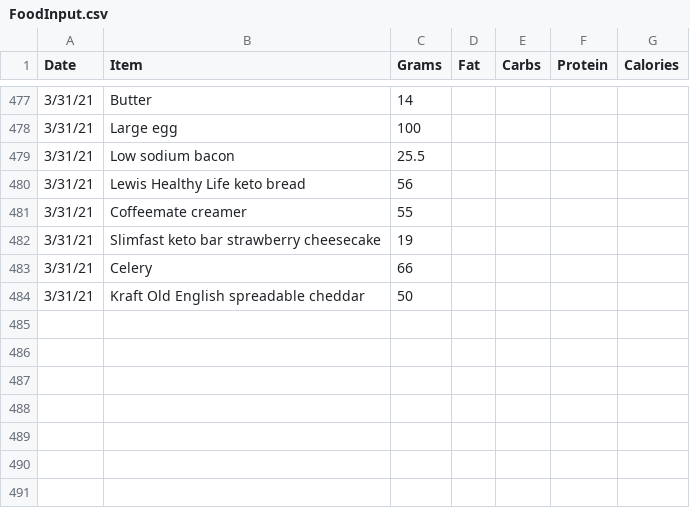
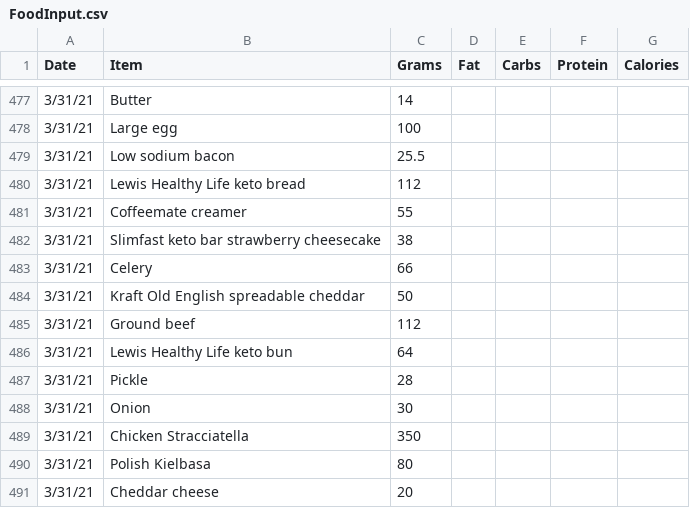
Before and after one commit to tbcombs/Food, a CSV file: FoodInput.csv, drawn as a sheet; only a part is shown, gaps mark what is left out.

Commit message:
Update FoodInput.csv

```diff
--- a/FoodInput.csv
+++ b/FoodInput.csv
@@ -479,6 +479,13 @@ Date,Item,Grams,Fat,Carbs,Protein,Calories
 3/31/21,Low sodium bacon,25.5,,,,
-3/31/21,Lewis Healthy Life keto bread,56,,,,
+3/31/21,Lewis Healthy Life keto bread,112,,,,
 3/31/21,Coffeemate creamer,55,,,,
-3/31/21,Slimfast keto bar strawberry cheesecake,19,,,,
+3/31/21,Slimfast keto bar strawberry cheesecake,38,,,,
 3/31/21,Celery,66,,,,
 3/31/21,Kraft Old English spreadable cheddar,50,,,,
+3/31/21,Ground beef,112,,,,
+3/31/21,Lewis Healthy Life keto bun,64,,,,
+3/31/21,Pickle,28,,,,
+3/31/21,Onion,30,,,,
+3/31/21,Chicken Stracciatella,350,,,,
+3/31/21,Polish Kielbasa,80,,,,
+3/31/21,Cheddar cheese,20,,,,
```
